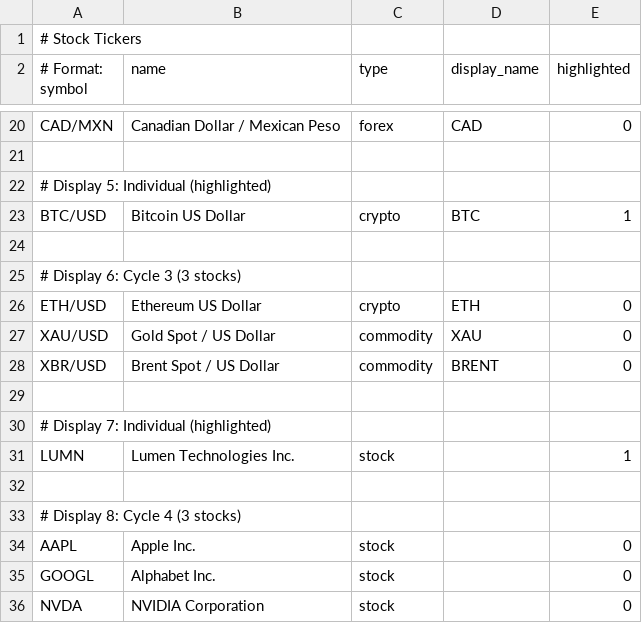
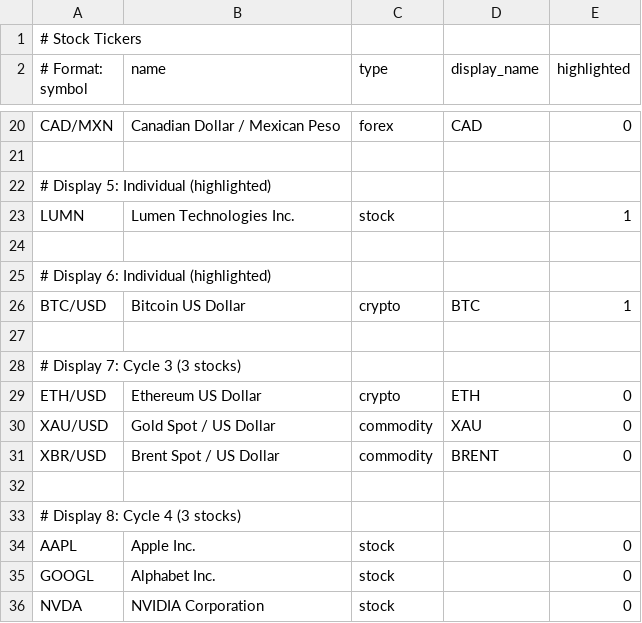
Before and after one commit to strategeekal/pantallita-events, a CSV file: stocks.csv, drawn as a sheet; only a part is shown, gaps mark what is left out.

Commit message:
Update stocks.csv

```diff
--- a/stocks.csv
+++ b/stocks.csv
@@ -22,5 +22,8 @@ CAD/MXN,Canadian Dollar / Mexican Peso,forex,CAD,0
 # Display 5: Individual (highlighted)
+LUMN,Lumen Technologies Inc.,stock,,1
+
+# Display 6: Individual (highlighted)
 BTC/USD,Bitcoin US Dollar,crypto,BTC,1
 
-# Display 6: Cycle 3 (3 stocks)
+# Display 7: Cycle 3 (3 stocks)
 ETH/USD,Ethereum US Dollar,crypto,ETH,0
@@ -28,5 +31,2 @@ XAU/USD,Gold Spot / US Dollar,commodity,XAU,0
 XBR/USD,Brent Spot / US Dollar,commodity,BRENT,0
-
-# Display 7: Individual (highlighted)
-LUMN,Lumen Technologies Inc.,stock,,1
 
```
